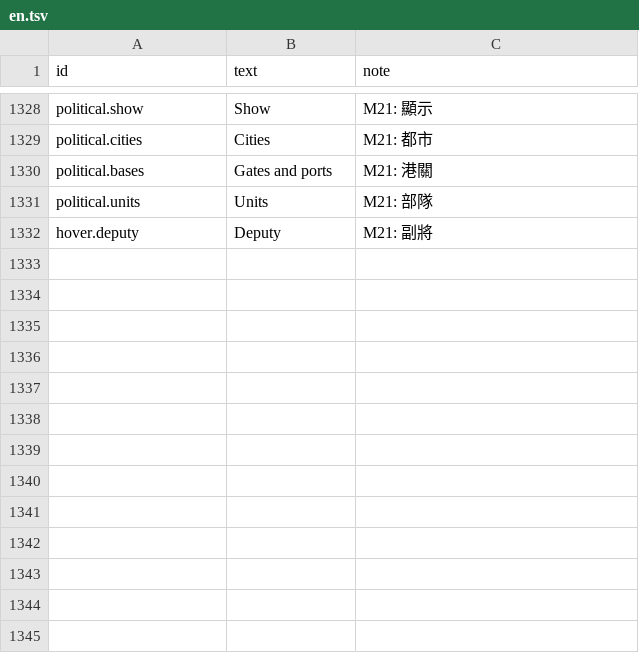
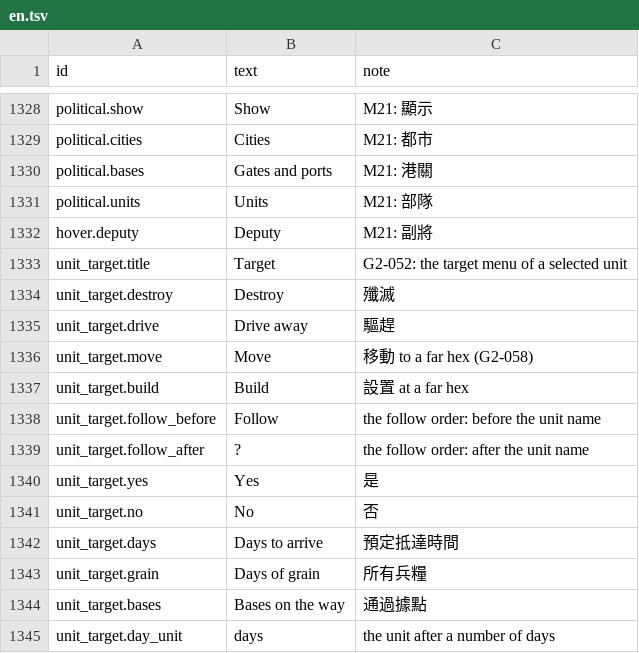
Before and after one commit to yksi7417/sanguodream, a TSV file: data/placeholder/text/en.tsv, drawn as a sheet; only a part is shown, gaps mark what is left out; the diff names each change by its address in the sheet, - before the commit and + after, or states it on an @@ line.

```diff
--- a/data/placeholder/text/en.tsv
+++ b/data/placeholder/text/en.tsv
+row 1333: unit_target.title | Target | G2-052: the target menu of a selected unit
+row 1334: unit_target.destroy | Destroy | 殲滅
+row 1335: unit_target.drive | Drive away | 驅趕
+row 1336: unit_target.move | Move | 移動 to a far hex (G2-058)
+row 1337: unit_target.build | Build | 設置 at a far hex
+row 1338: unit_target.follow_before | Follow | the follow order: before the unit name
+row 1339: unit_target.follow_after | ? | the follow order: after the unit name
+row 1340: unit_target.yes | Yes | 是
+row 1341: unit_target.no | No | 否
+row 1342: unit_target.days | Days to arrive | 預定抵達時間
+row 1343: unit_target.grain | Days of grain | 所有兵糧
+row 1344: unit_target.bases | Bases on the way | 通過據點
+row 1345: unit_target.day_unit | days | the unit after a number of days
```
Also changed, not shown: data/placeholder/event_tones.tsv, data/placeholder/text/zh-TW.tsv, 22 other files.
